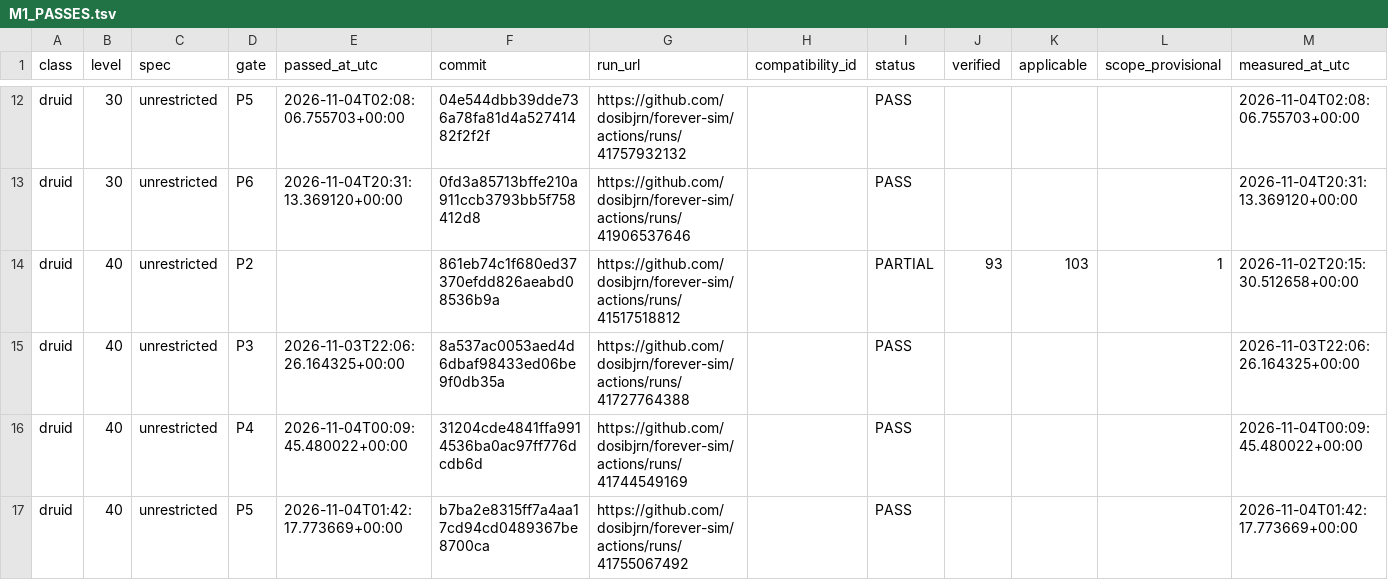
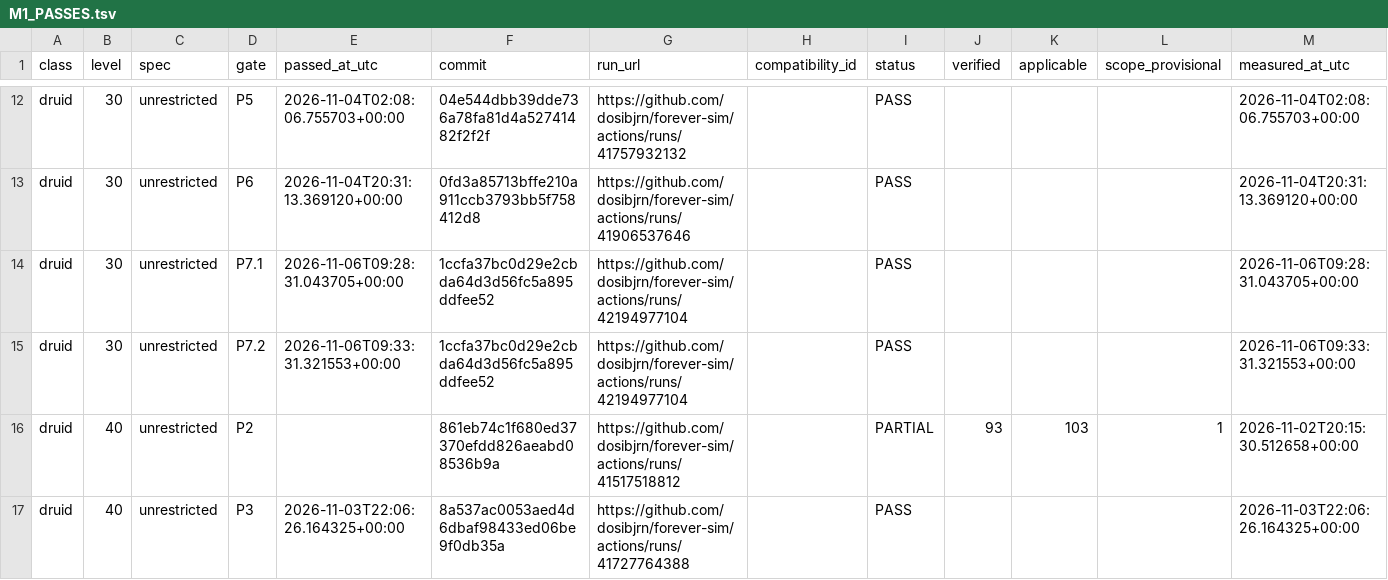
Before and after one commit to dosibjrn/forever-sim, a TSV file: docs/planning/M1_PASSES.tsv, drawn as a sheet; only a part is shown, gaps mark what is left out; the shorter side is filled out with more unchanged rows; the diff names each change by its address in the sheet, - before the commit and + after, or states it on an @@ line.

```diff
--- a/docs/planning/M1_PASSES.tsv
+++ b/docs/planning/M1_PASSES.tsv
+row 14: druid | 30 | unrestricted | P7.1 | 2026-11-06T09:28:31.043705+00:00 | 1ccfa37bc0d29e2cbda64d3d56fc5a895ddfee52 | https://github.com/dosibjrn/forever-sim/actions/runs/42194977104 |  | PASS |  |  |  | 2026-11-06T09:28:31.043705+00:00
+row 15: druid | 30 | unrestricted | P7.2 | 2026-11-06T09:33:31.321553+00:00 | 1ccfa37bc0d29e2cbda64d3d56fc5a895ddfee52 | https://github.com/dosibjrn/forever-sim/actions/runs/42194977104 |  | PASS |  |  |  | 2026-11-06T09:33:31.321553+00:00
```
Also changed, not shown: 1 other file.
